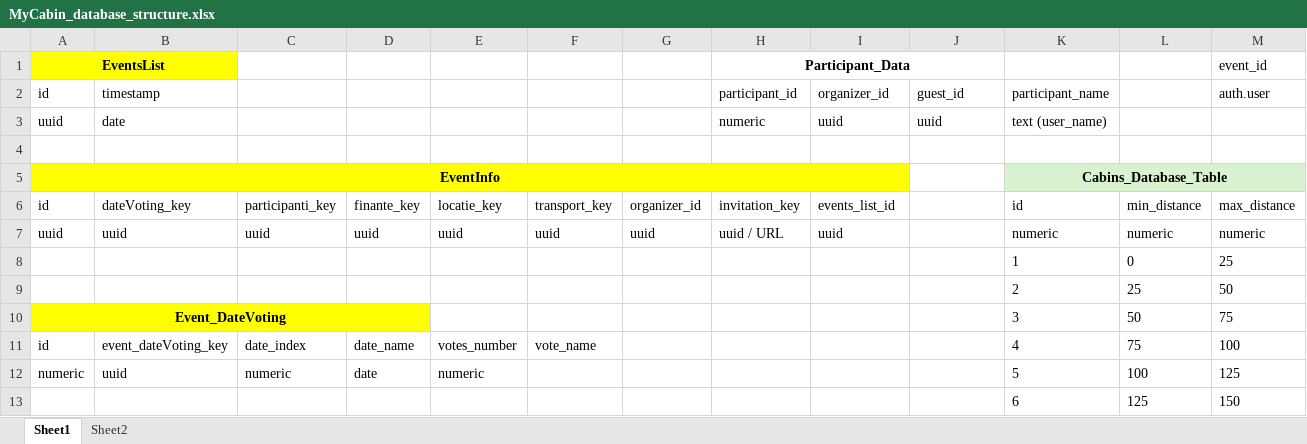
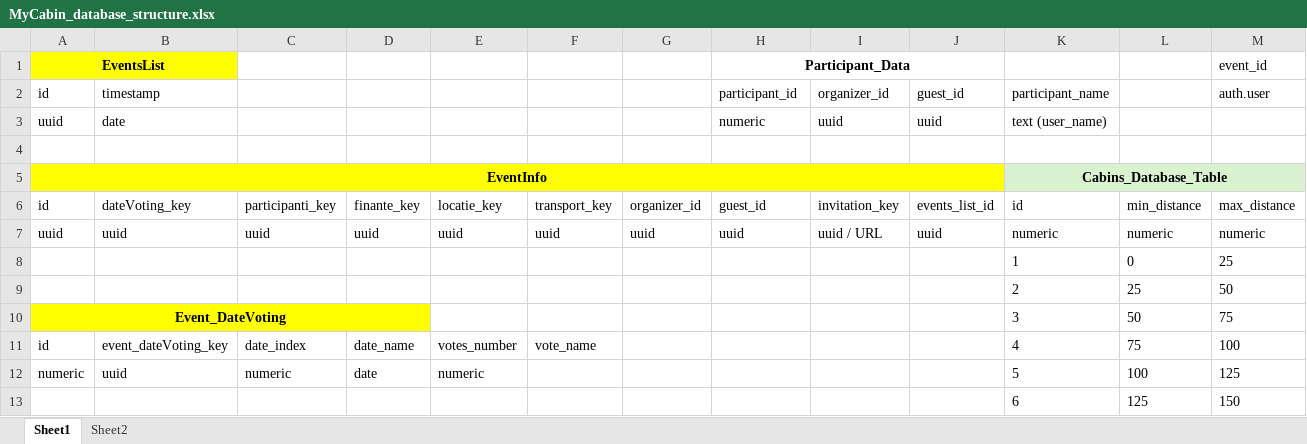
Before and after one commit to pigli965/Cabana_app, an Excel workbook: Cabana_app/MyCabin_database_structure.xlsx, sheet Sheet1, drawn as a sheet; only a part is shown; values as stored, in another font and other column widths than the file's, no borders; charts and pictures not drawn; the diff names each change by its address in the sheet, - before the commit and + after, or states it on an @@ line.

```diff
--- a/Cabana_app/MyCabin_database_structure.xlsx (sheet Sheet1)
+++ b/Cabana_app/MyCabin_database_structure.xlsx (sheet Sheet1)
-A5:I5 merged
+A5:J5 merged
-J5 fill: none
+J5 fill: #FFFF00
-H6: invitation_key
+H6: guest_id
-I6: events_list_id
+I6: invitation_key
-J6: (empty)
+J6: events_list_id
-H7: uuid / URL
+H7: uuid
-I7: uuid
+I7: uuid / URL
-J7: (empty)
+J7: uuid
```
Also changed, not shown: sheet Sheet2, charts or pictures.
